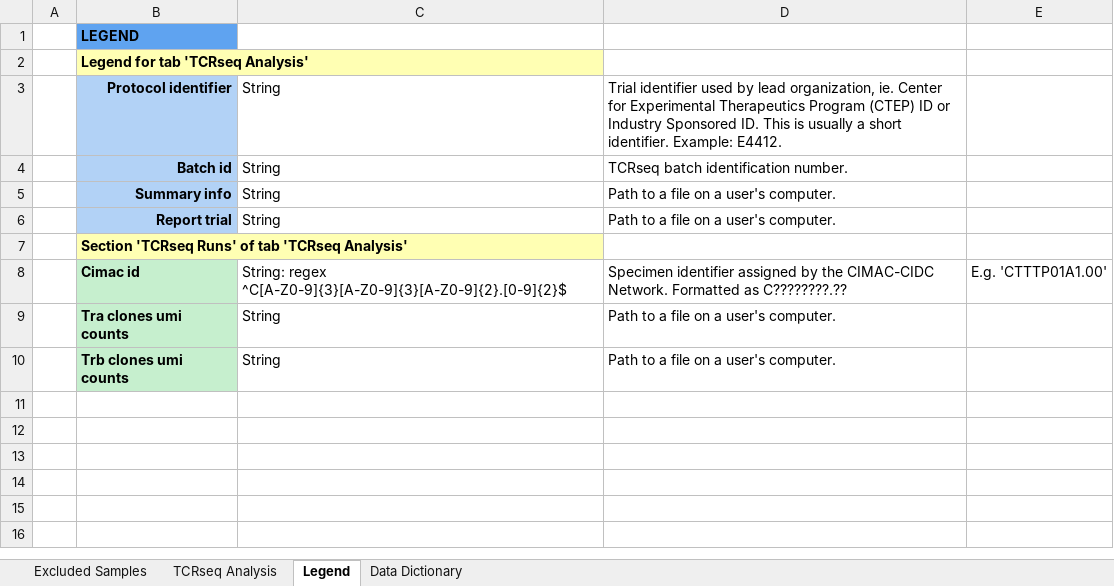
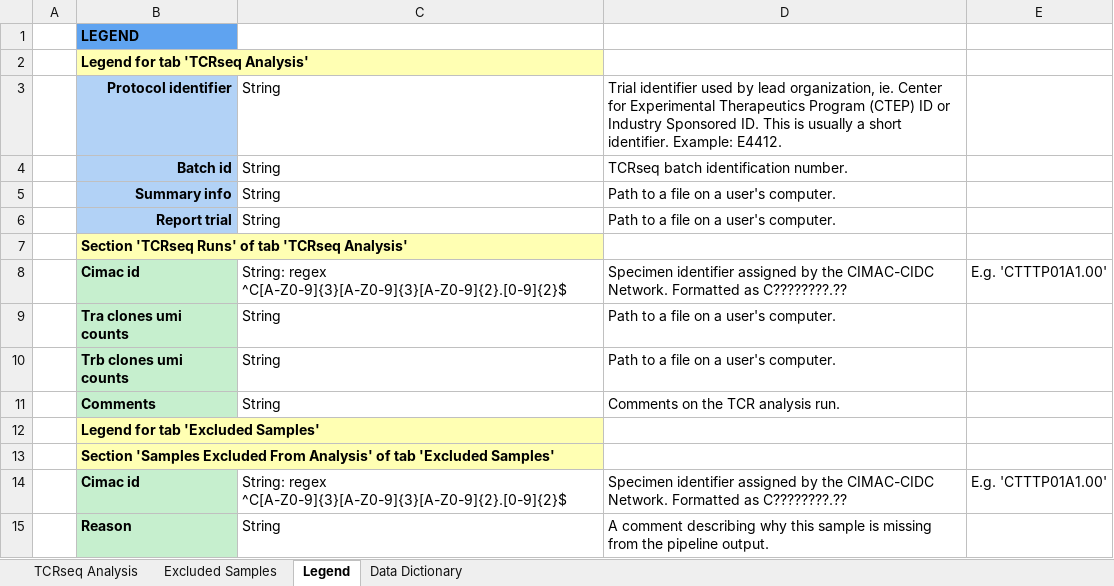
Before and after one commit to CIMAC-CIDC/cidc-schemas, an Excel workbook: template_examples/tcr_analysis_template.xlsx, sheet Legend, drawn as a sheet; values as stored, in another font and other column widths than the file's, no borders; the diff names each change by its address in the sheet, - before the commit and + after, or states it on an @@ line.

```diff
--- a/template_examples/tcr_analysis_template.xlsx (sheet Legend)
+++ b/template_examples/tcr_analysis_template.xlsx (sheet Legend)
@@ sheet tab order changed: TCRseq Analysis | Excluded Samples | Legend | Data Dictionary @@
+row 11:  | Comments | String | Comments on the TCR analysis run.
+row 12:  | Legend for tab 'Excluded Samples'
+row 13:  | Section 'Samples Excluded From Analysis' of tab 'Excluded Samples'
+row 14:  | Cimac id | String: regex ^C[A-Z0-9]{3}[A-Z0-9]{3}[A-Z0-9]{2}.[0-9]{2}$ | Specimen identifier assigned by the CIMAC-CIDC Network. Formatted as C????????.?? | E.g. 'CTTTP01A1.00'
+row 15:  | Reason | String | A comment describing why this sample is missing from the pipeline output.
```
Also changed, not shown: sheet TCRseq Analysis, template_examples/atacseq_analysis_template.xlsx, template_examples/rna_level1_analysis_template.xlsx, 19 other files.
